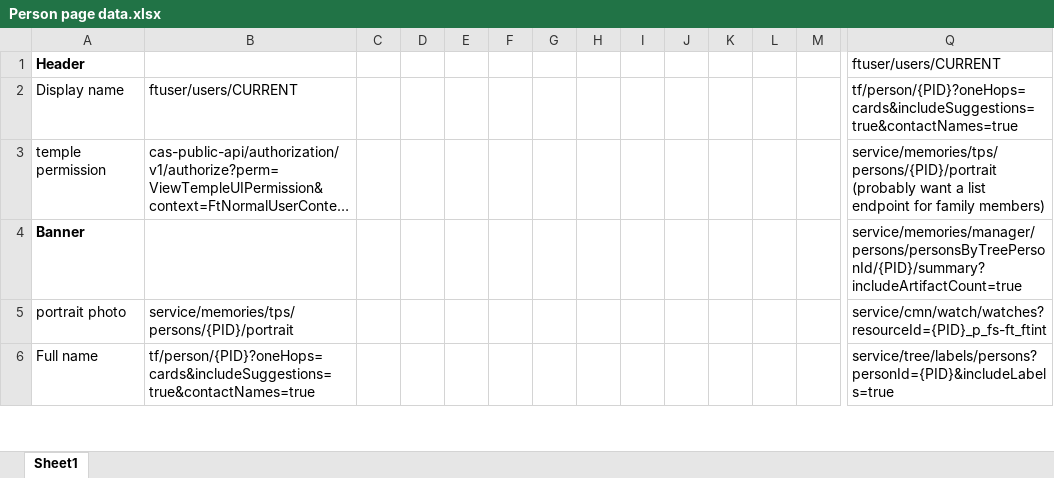
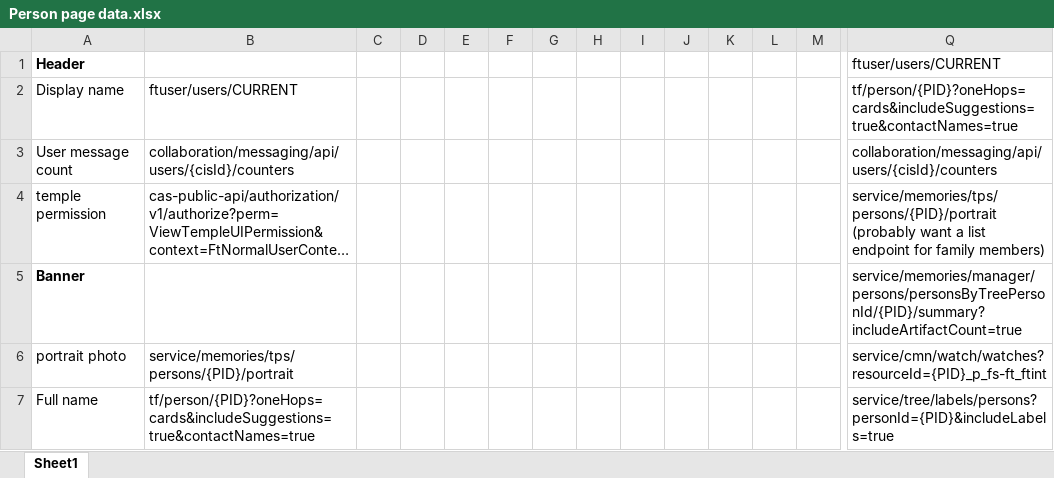
Before and after one commit to sewert/slim-person-page, an Excel workbook: Person page data.xlsx, sheet Sheet1, drawn as a sheet; only a part is shown, gaps mark what is left out; long unchanged cells end in …; values as stored, in another font and other column widths than the file's, no borders; rows hold the shown columns only; the diff names each change by its address in the sheet, - before the commit and + after, or states it on an @@ line.

Commit message:
Update spreadsheet

```diff
--- a/Person page data.xlsx (sheet Sheet1)
+++ b/Person page data.xlsx (sheet Sheet1)
+row 3: User message count | collaboration/messaging/api/users/{cisId}/counters |  |  |  |  |  |  |  |  |  |  |  | collaboration/messaging/api/users/{cisId}/counters
```
